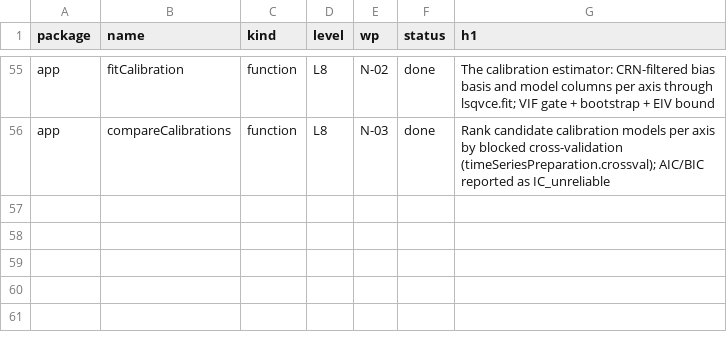
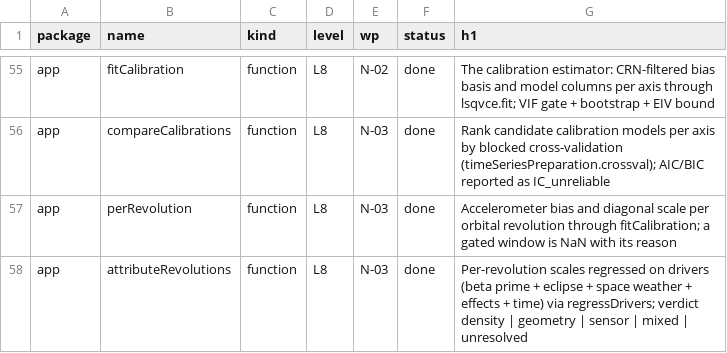
Before and after one commit to astrobayer/NonGravForces, a CSV file: doc/functionlist.csv, drawn as a sheet; only a part is shown, gaps mark what is left out.

```diff
--- a/doc/functionlist.csv
+++ b/doc/functionlist.csv
@@ -56 +56,3 @@ app,fitCalibration,function,L8,N-02,done,The calibration estimator: CRN-filtered
 app,compareCalibrations,function,L8,N-03,done,Rank candidate calibration models per axis by blocked cross-validation (timeSeriesPreparation.crossval); AIC/BIC reported as IC_unreliable
+app,perRevolution,function,L8,N-03,done,Accelerometer bias and diagonal scale per orbital revolution through fitCalibration; a gated window is NaN with its reason
+app,attributeRevolutions,function,L8,N-03,done,Per-revolution scales regressed on drivers (beta prime + eclipse + space weather + effects + time) via regressDrivers; verdict density | geometry | sensor | mixed | unresolved
```
Also changed, not shown: 13 other files.
